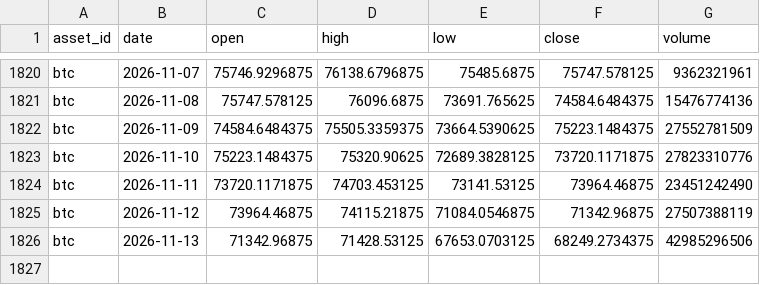
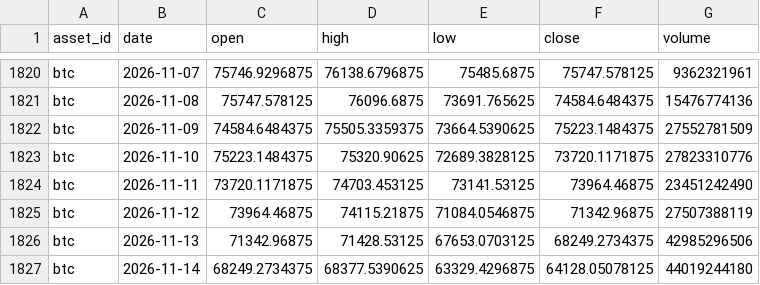
Before and after one commit to JunyiWu97/cross-asset-structure-monitor, a CSV file: data/history_public/btc.csv, drawn as a sheet; only a part is shown, gaps mark what is left out.

```diff
--- a/data/history_public/btc.csv
+++ b/data/history_public/btc.csv
@@ -1826 +1826,2 @@ btc,2026-11-12,73964.46875,74115.21875,71084.0546875,71342.96875,27507388119
 btc,2026-11-13,71342.96875,71428.53125,67653.0703125,68249.2734375,42985296506
+btc,2026-11-14,68249.2734375,68377.5390625,63329.4296875,64128.05078125,44019244180
```
Also changed, not shown: data/history_public/eth.csv, data/market_snapshot_latest.csv, 1 other file.
